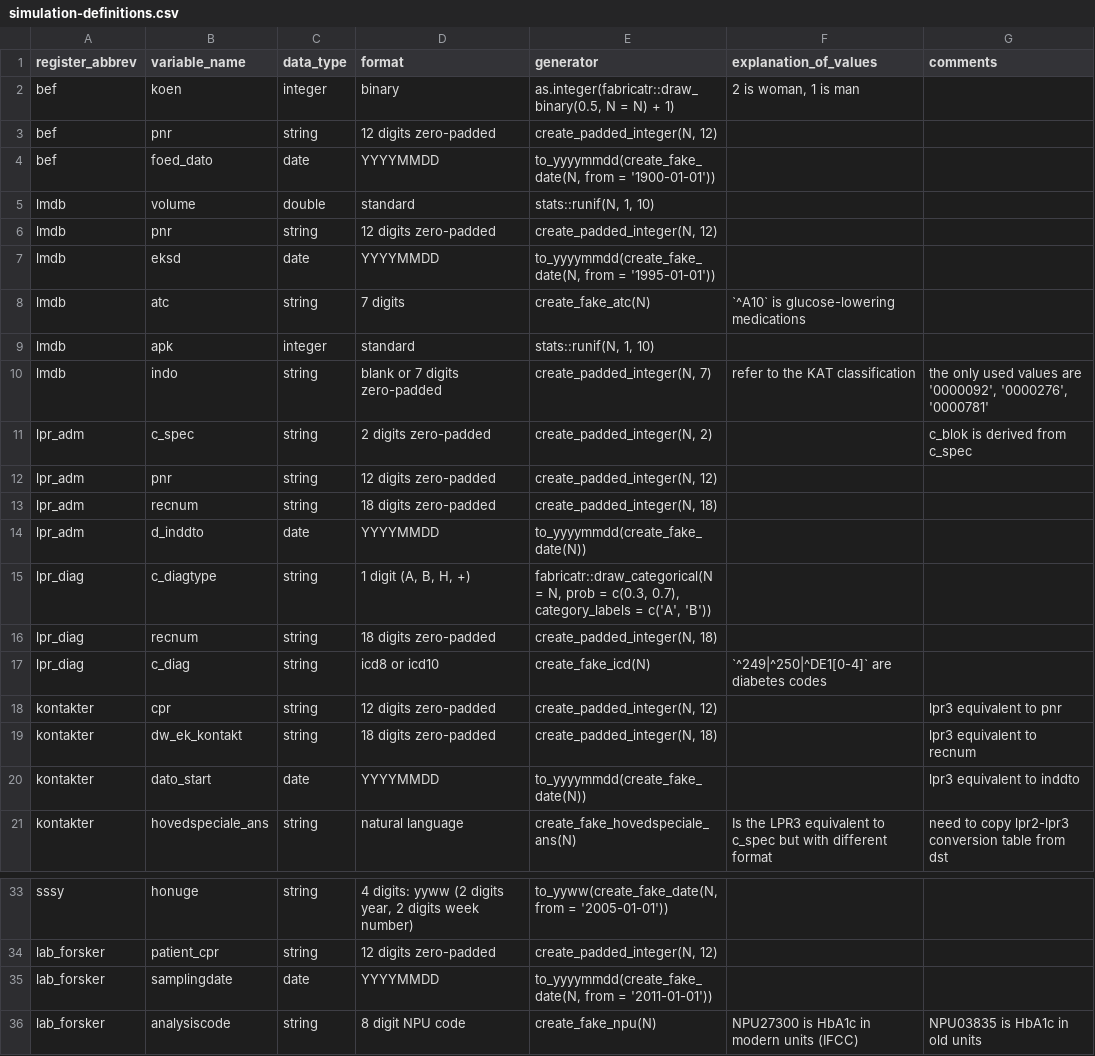
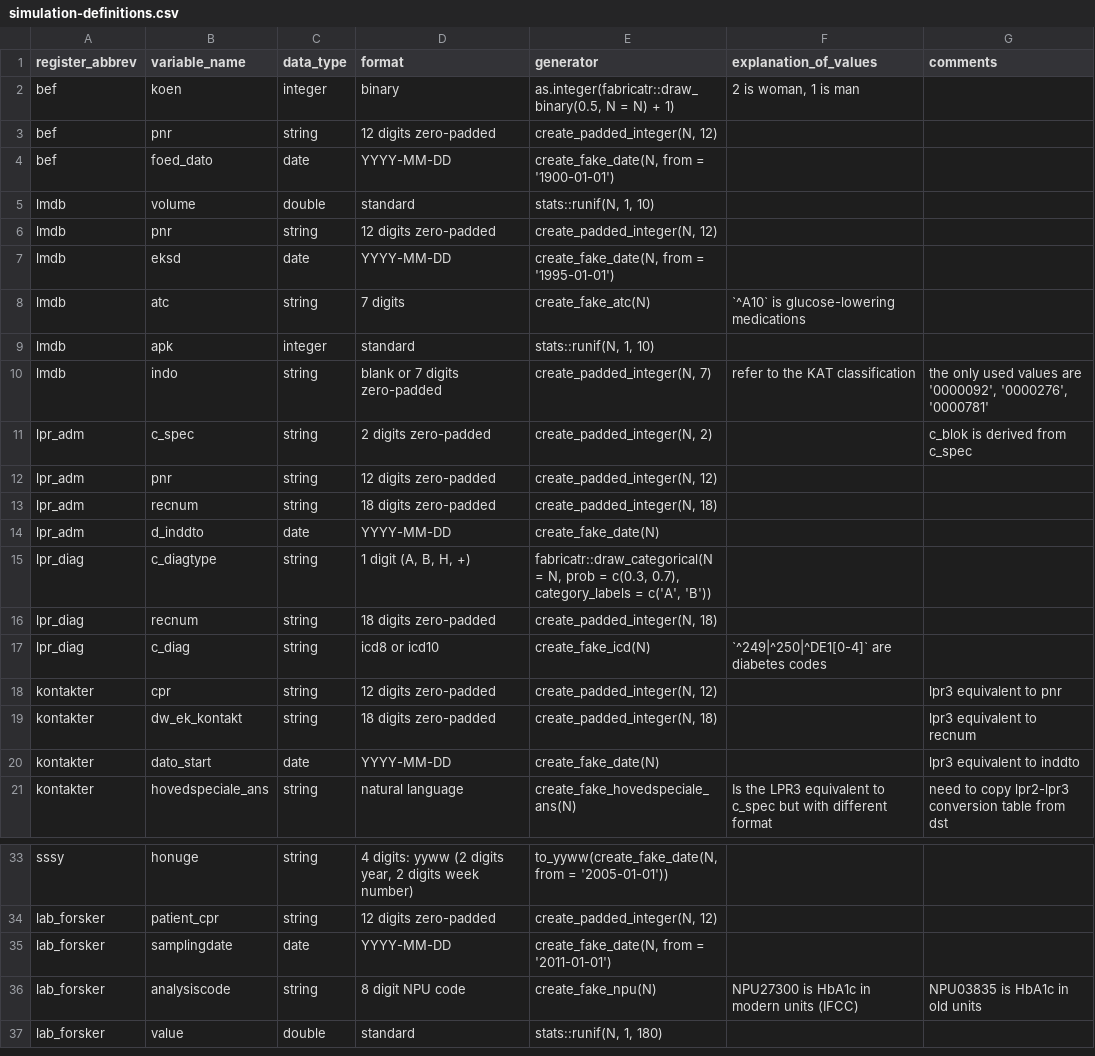
Before and after one commit to steno-aarhus/osdc, a CSV file: data-raw/simulation-definitions.csv, drawn as a sheet; only a part is shown, gaps mark what is left out; the shorter side is filled out with more unchanged rows; the diff names each change by its address in the sheet, - before the commit and + after, or states it on an @@ line.

Commit message:
fix: 🐛 expect input dates as dates, not `YYYYMMDD` strings (#488)
## Description

- Removed string-to-date conversion of date variables previously
expected as strings in the input (we now expect dates from Arrow Tables
created with `fastreg`).
- Updated test data and synthetic data generation pipelines to produce
date types.
- Removed `as_sql_datetime()` as this is no longer needed

Closes #479

## Checklist

- [x] Ran `just run-all`
- [x] If docs were added, Markdown is formatted

```diff
--- a/data-raw/simulation-definitions.csv
+++ b/data-raw/simulation-definitions.csv
-D4 (format): YYYYMMDD
+D4 (format): YYYY-MM-DD
-E4 (generator): to_yyyymmdd(create_fake_date(N, from = '1900-01-01'))
+E4 (generator): create_fake_date(N, from = '1900-01-01')
-D7 (format): YYYYMMDD
+D7 (format): YYYY-MM-DD
-E7 (generator): to_yyyymmdd(create_fake_date(N, from = '1995-01-01'))
+E7 (generator): create_fake_date(N, from = '1995-01-01')
-D14 (format): YYYYMMDD
+D14 (format): YYYY-MM-DD
-E14 (generator): to_yyyymmdd(create_fake_date(N))
+E14 (generator): create_fake_date(N)
-D20 (format): YYYYMMDD
+D20 (format): YYYY-MM-DD
-E20 (generator): to_yyyymmdd(create_fake_date(N))
+E20 (generator): create_fake_date(N)
-D35 (format): YYYYMMDD
+D35 (format): YYYY-MM-DD
-E35 (generator): to_yyyymmdd(create_fake_date(N, from = '2011-01-01'))
+E35 (generator): create_fake_date(N, from = '2011-01-01')
```
Also changed, not shown: 12 other files.
